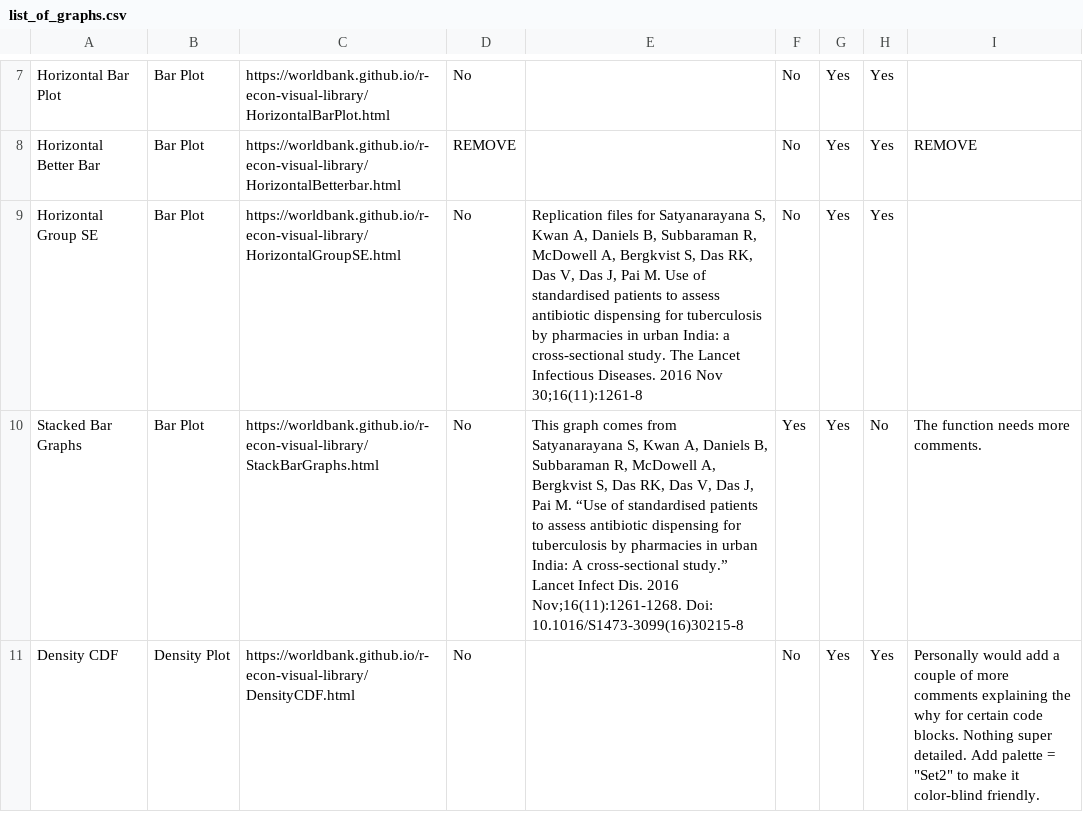
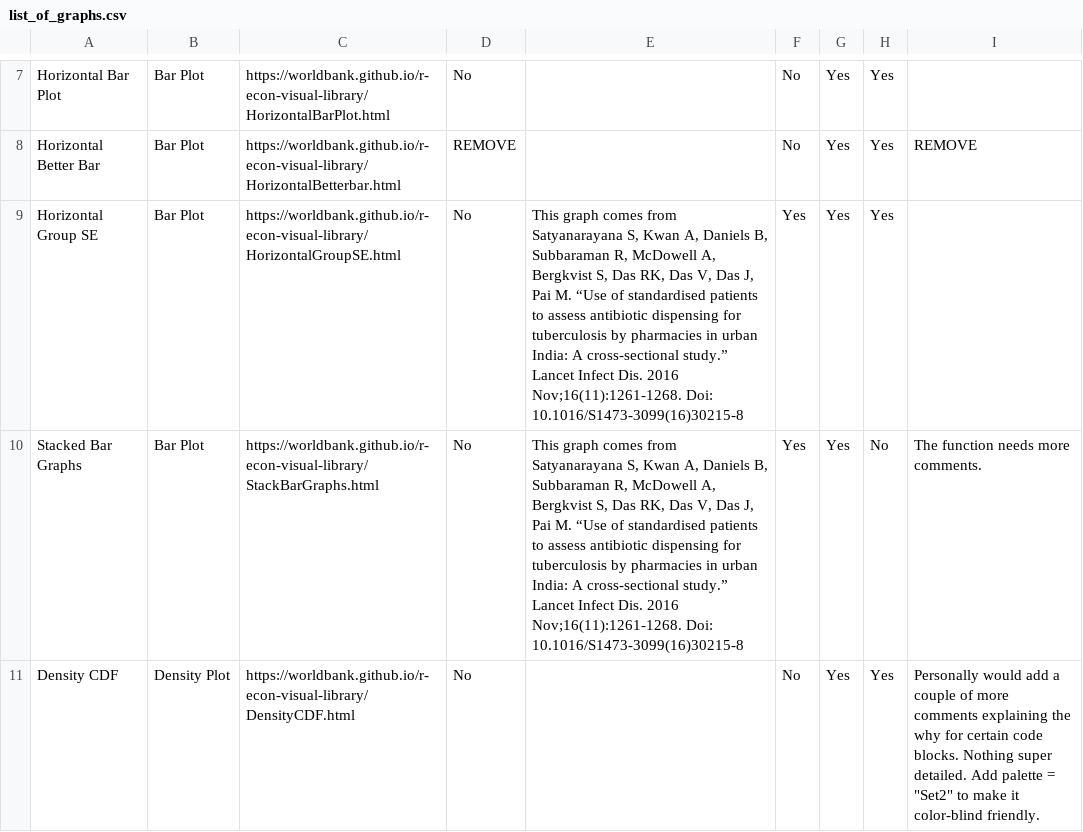
Before and after one commit to worldbank/r-econ-visual-library, a CSV file: Library/list_of_graphs.csv, drawn as a sheet; only a part is shown, gaps mark what is left out.

```diff
--- a/Library/list_of_graphs.csv
+++ b/Library/list_of_graphs.csv
@@ -8,3 +8,4 @@ Horizontal Bar Plot  ,Bar Plot,https://worldbank.github.io/r-econ-visual-library
 Horizontal Better Bar,Bar Plot,https://worldbank.github.io/r-econ-visual-library/HorizontalBetterbar.html,REMOVE,,No,Yes,Yes,REMOVE
-Horizontal Group SE,Bar Plot,https://worldbank.github.io/r-econ-visual-library/HorizontalGroupSE.html,No,"Replication files for Satyanarayana S, Kwan A, Daniels B, Subbaraman R, McDowell A, Bergkvist S, Das RK, Das V, Das J, Pai M. Use of standardised patients to assess antibiotic dispensing for tuberculosis by pharmacies in urban India: a cross-sectional study. The Lancet Infectious Diseases. 2016 Nov 30;16(11):1261-8",No,Yes,Yes,
+Horizontal Group SE,Bar Plot,https://worldbank.github.io/r-econ-visual-library/HorizontalGroupSE.html,No,"This graph comes from Satyanarayana S, Kwan A, Daniels B, Subbaraman R, McDowell A, Bergkvist S, Das RK, Das V, Das J, Pai M. “Use of standardised patients to assess antibiotic dispensing for tuberculosis by pharmacies in urban India: A cross-sectional study.” Lancet Infect Dis. 2016 Nov;16(11):1261-1268. Doi: 10.1016/S1473-3099(16)30215-8
+",Yes,Yes,Yes,
 Stacked Bar Graphs,Bar Plot,https://worldbank.github.io/r-econ-visual-library/StackBarGraphs.html,No,"This graph comes from Satyanarayana S, Kwan A, Daniels B, Subbaraman R, McDowell A, Bergkvist S, Das RK, Das V, Das J, Pai M. “Use of standardised patients to assess antibiotic dispensing for tuberculosis by pharmacies in urban India: A cross-sectional study.” Lancet Infect Dis. 2016 Nov;16(11):1261-1268. Doi: 10.1016/S1473-3099(16)30215-8
```
Also changed, not shown: 1 other file.
